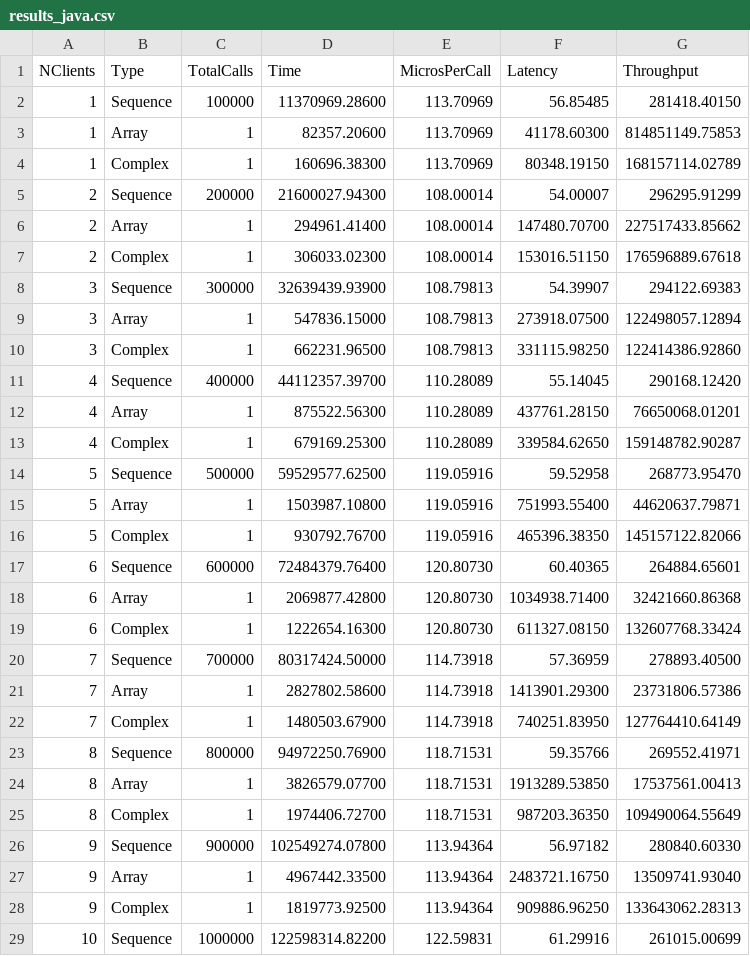
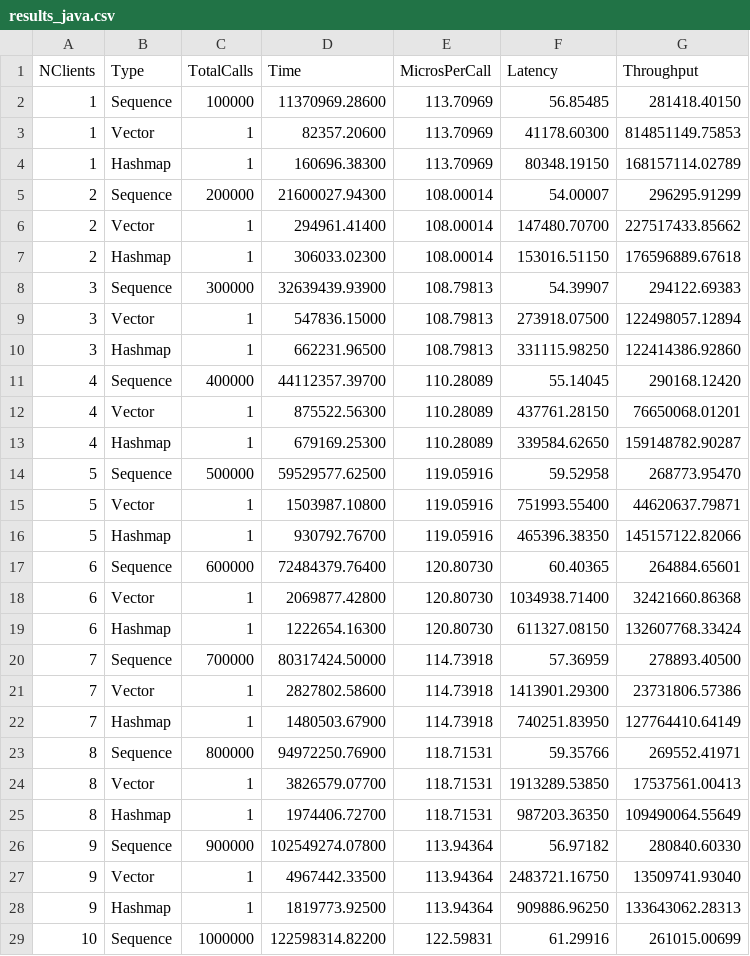
Before and after one commit to ThanosSkentzos/rrmi, a CSV file: results_java.csv, drawn as a sheet; only a part is shown; the diff covers the shown part only.

Commit message:
java plots

```diff
--- a/results_java.csv
+++ b/results_java.csv
@@ -2,28 +2,28 @@ NClients,Type,TotalCalls,Time,MicrosPerCall,Latency,Throughput
 1,Sequence,100000,11370969.28600,113.70969,56.85485,281418.40150
-1,Array,1,82357.20600,113.70969,41178.60300,814851149.75853
-1,Complex,1,160696.38300,113.70969,80348.19150,168157114.02789
+1,Vector,1,82357.20600,113.70969,41178.60300,814851149.75853
+1,Hashmap,1,160696.38300,113.70969,80348.19150,168157114.02789
 2,Sequence,200000,21600027.94300,108.00014,54.00007,296295.91299
-2,Array,1,294961.41400,108.00014,147480.70700,227517433.85662
-2,Complex,1,306033.02300,108.00014,153016.51150,176596889.67618
+2,Vector,1,294961.41400,108.00014,147480.70700,227517433.85662
+2,Hashmap,1,306033.02300,108.00014,153016.51150,176596889.67618
 3,Sequence,300000,32639439.93900,108.79813,54.39907,294122.69383
-3,Array,1,547836.15000,108.79813,273918.07500,122498057.12894
-3,Complex,1,662231.96500,108.79813,331115.98250,122414386.92860
+3,Vector,1,547836.15000,108.79813,273918.07500,122498057.12894
+3,Hashmap,1,662231.96500,108.79813,331115.98250,122414386.92860
 4,Sequence,400000,44112357.39700,110.28089,55.14045,290168.12420
-4,Array,1,875522.56300,110.28089,437761.28150,76650068.01201
-4,Complex,1,679169.25300,110.28089,339584.62650,159148782.90287
+4,Vector,1,875522.56300,110.28089,437761.28150,76650068.01201
+4,Hashmap,1,679169.25300,110.28089,339584.62650,159148782.90287
 5,Sequence,500000,59529577.62500,119.05916,59.52958,268773.95470
-5,Array,1,1503987.10800,119.05916,751993.55400,44620637.79871
-5,Complex,1,930792.76700,119.05916,465396.38350,145157122.82066
+5,Vector,1,1503987.10800,119.05916,751993.55400,44620637.79871
+5,Hashmap,1,930792.76700,119.05916,465396.38350,145157122.82066
 6,Sequence,600000,72484379.76400,120.80730,60.40365,264884.65601
-6,Array,1,2069877.42800,120.80730,1034938.71400,32421660.86368
-6,Complex,1,1222654.16300,120.80730,611327.08150,132607768.33424
+6,Vector,1,2069877.42800,120.80730,1034938.71400,32421660.86368
+6,Hashmap,1,1222654.16300,120.80730,611327.08150,132607768.33424
 7,Sequence,700000,80317424.50000,114.73918,57.36959,278893.40500
-7,Array,1,2827802.58600,114.73918,1413901.29300,23731806.57386
-7,Complex,1,1480503.67900,114.73918,740251.83950,127764410.64149
+7,Vector,1,2827802.58600,114.73918,1413901.29300,23731806.57386
+7,Hashmap,1,1480503.67900,114.73918,740251.83950,127764410.64149
 8,Sequence,800000,94972250.76900,118.71531,59.35766,269552.41971
-8,Array,1,3826579.07700,118.71531,1913289.53850,17537561.00413
-8,Complex,1,1974406.72700,118.71531,987203.36350,109490064.55649
+8,Vector,1,3826579.07700,118.71531,1913289.53850,17537561.00413
+8,Hashmap,1,1974406.72700,118.71531,987203.36350,109490064.55649
 9,Sequence,900000,102549274.07800,113.94364,56.97182,280840.60330
-9,Array,1,4967442.33500,113.94364,2483721.16750,13509741.93040
-9,Complex,1,1819773.92500,113.94364,909886.96250,133643062.28313
+9,Vector,1,4967442.33500,113.94364,2483721.16750,13509741.93040
+9,Hashmap,1,1819773.92500,113.94364,909886.96250,133643062.28313
 10,Sequence,1000000,122598314.82200,122.59831,61.29916,261015.00699
```
Also changed, not shown: 82 edited cells elsewhere in this file, results_java_ib.csv, 3 other files.
